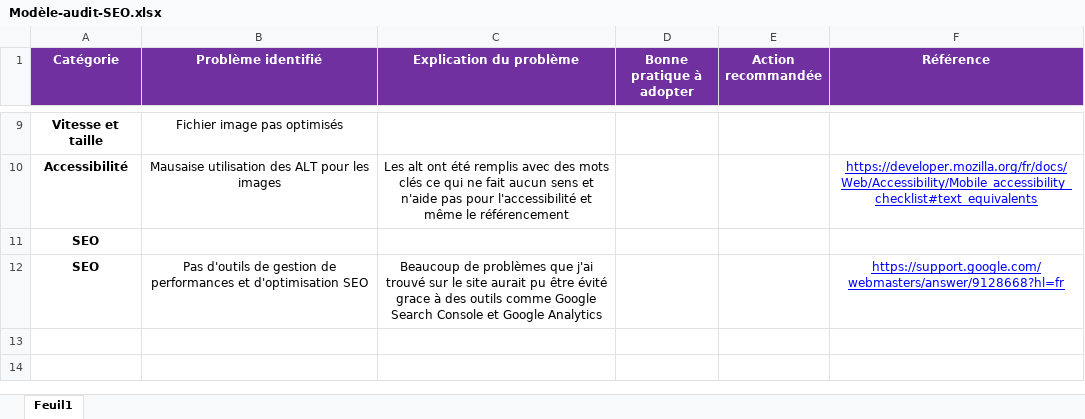
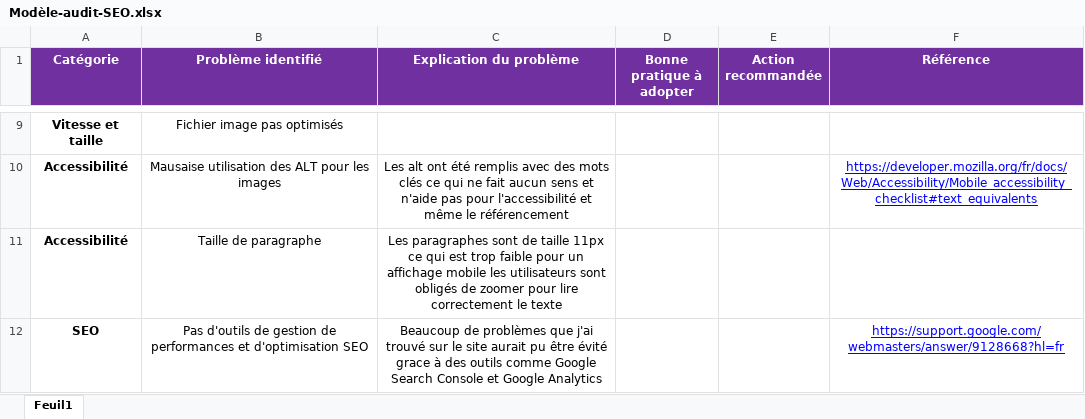
Before and after one commit to jonathanm98/Projet-4, an Excel workbook: sources/Modèle-audit-SEO.xlsx, sheet Feuil1, drawn as a sheet; only a part is shown, gaps mark what is left out; values as stored, in another font and other column widths than the file's, no borders; removed rows and columns are numbered as before the commit, all else as after; the diff names each change by its address in the sheet, - before the commit and + after, or states it on an @@ line.

```diff
--- a/sources/Modèle-audit-SEO.xlsx (sheet Feuil1)
+++ b/sources/Modèle-audit-SEO.xlsx (sheet Feuil1)
-row 11: SEO
+row 11: Accessibilité | Taille de paragraphe | Les paragraphes sont de taille 11px ce qui est trop faible pour un affichage mobile les utilisateurs sont obligés de zoomer pour lire correctement le texte
```
Also changed, not shown: 2 other files.
